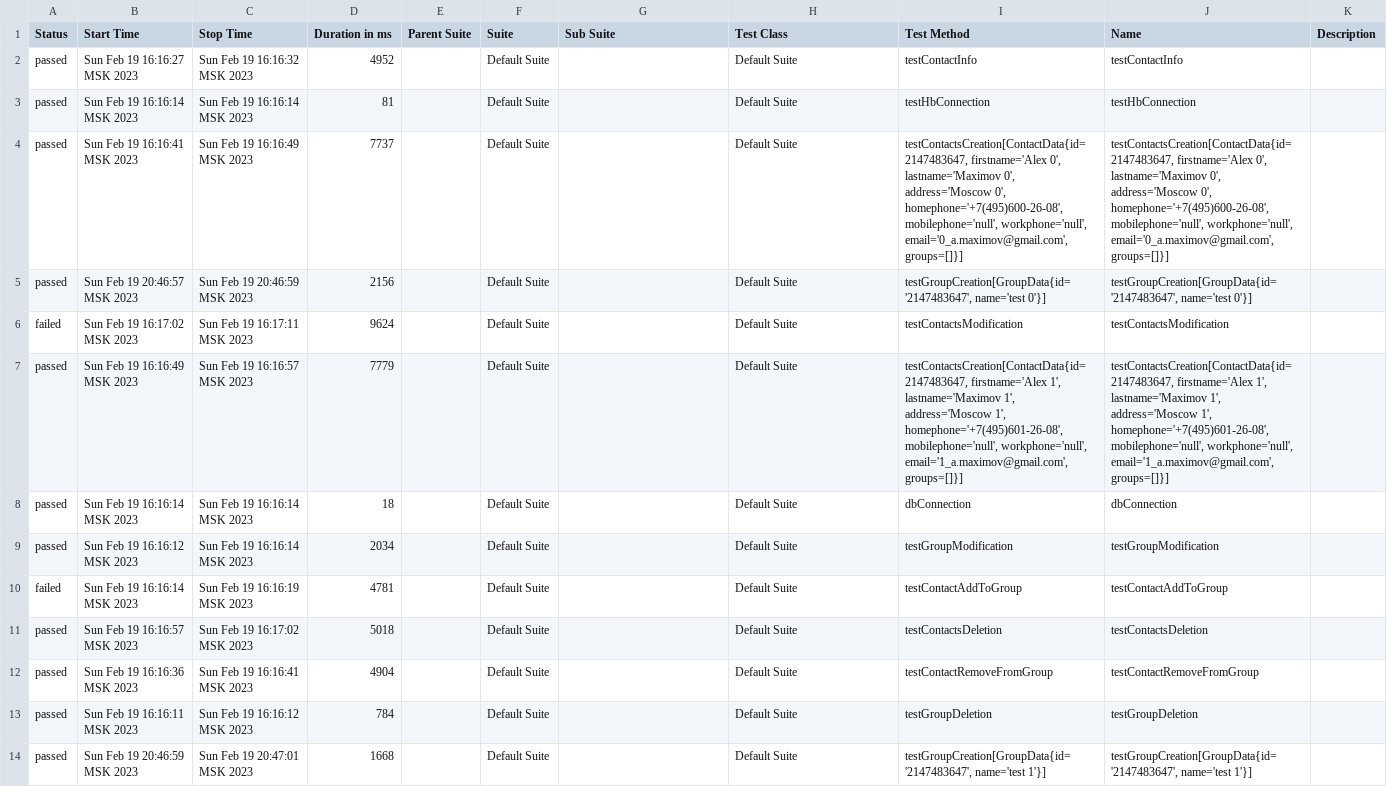
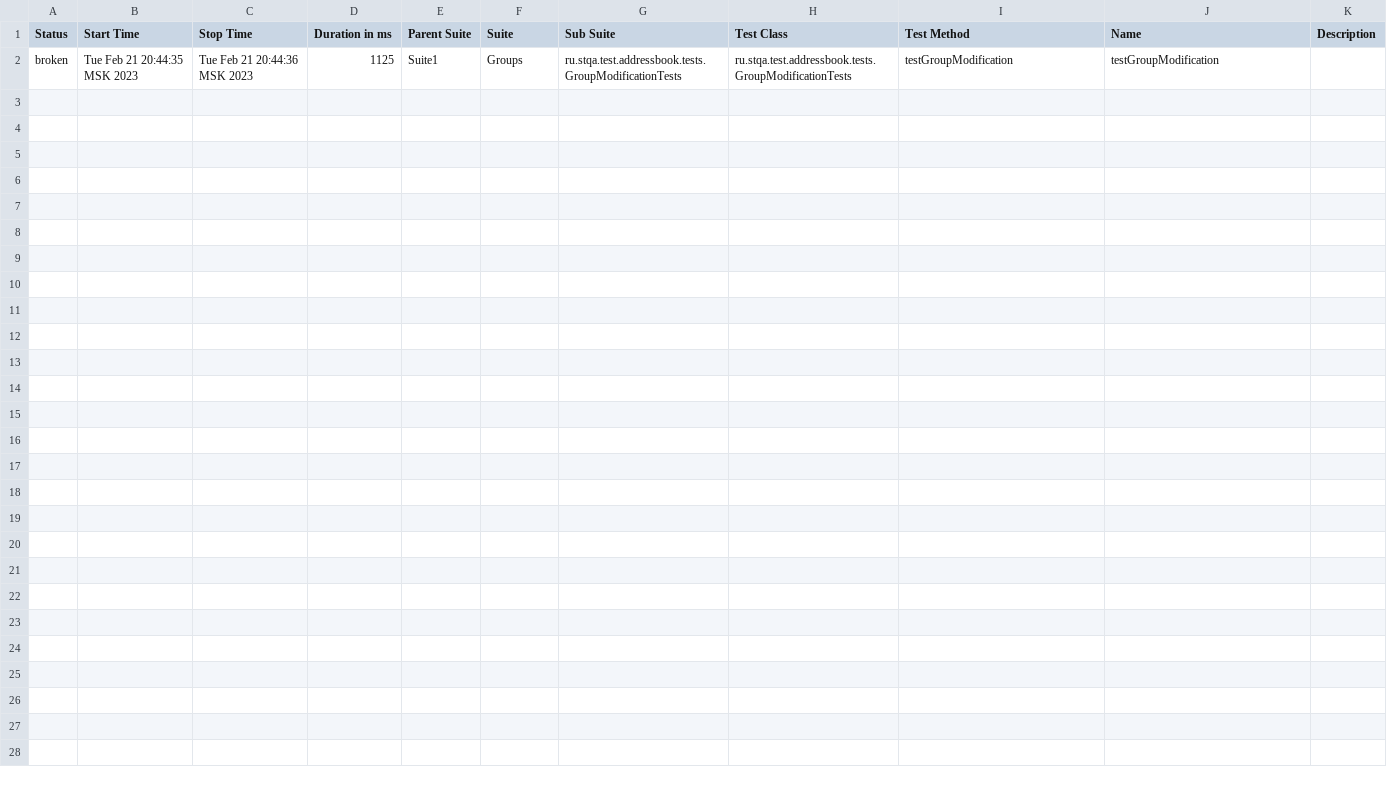
Before and after one commit to ElvisDM/java_test, a CSV file: addressbook-web-tests/allure-report/data/suites.csv, drawn as a sheet.

Commit message:
Лекция 10.4.
Генерация отчётов при помощи Allure/

```diff
--- a/addressbook-web-tests/allure-report/data/suites.csv
+++ b/addressbook-web-tests/allure-report/data/suites.csv
@@ -1,14 +1,2 @@
 "Status","Start Time","Stop Time","Duration in ms","Parent Suite","Suite","Sub Suite","Test Class","Test Method","Name","Description"
-"passed","Sun Feb 19 16:16:27 MSK 2023","Sun Feb 19 16:16:32 MSK 2023","4952","","Default Suite","","Default Suite","testContactInfo","testContactInfo",""
-"passed","Sun Feb 19 16:16:14 MSK 2023","Sun Feb 19 16:16:14 MSK 2023","81","","Default Suite","","Default Suite","testHbConnection","testHbConnection",""
-"passed","Sun Feb 19 16:16:41 MSK 2023","Sun Feb 19 16:16:49 MSK 2023","7737","","Default Suite","","Default Suite","testContactsCreation[ContactData{id=2147483647, firstname='Alex 0', lastname='Maximov 0', address='Moscow 0', homephone='+7(495)600-26-08', mobilephone='null', workphone='null', email='0_a.maximov@gmail.com', groups=[]}]","testContactsCreation[ContactData{id=2147483647, firstname='Alex 0', lastname='Maximov 0', address='Moscow 0', homephone='+7(495)600-26-08', mobilephone='null', workphone='null', email='0_a.maximov@gmail.com', groups=[]}]",""
-"passed","Sun Feb 19 20:46:57 MSK 2023","Sun Feb 19 20:46:59 MSK 2023","2156","","Default Suite","","Default Suite","testGroupCreation[GroupData{id='2147483647', name='test 0'}]","testGroupCreation[GroupData{id='2147483647', name='test 0'}]",""
-"failed","Sun Feb 19 16:17:02 MSK 2023","Sun Feb 19 16:17:11 MSK 2023","9624","","Default Suite","","Default Suite","testContactsModification","testContactsModification",""
-"passed","Sun Feb 19 16:16:49 MSK 2023","Sun Feb 19 16:16:57 MSK 2023","7779","","Default Suite","","Default Suite","testContactsCreation[ContactData{id=2147483647, firstname='Alex 1', lastname='Maximov 1', address='Moscow 1', homephone='+7(495)601-26-08', mobilephone='null', workphone='null', email='1_a.maximov@gmail.com', groups=[]}]","testContactsCreation[ContactData{id=2147483647, firstname='Alex 1', lastname='Maximov 1', address='Moscow 1', homephone='+7(495)601-26-08', mobilephone='null', workphone='null', email='1_a.maximov@gmail.com', groups=[]}]",""
-"passed","Sun Feb 19 16:16:14 MSK 2023","Sun Feb 19 16:16:14 MSK 2023","18","","Default Suite","","Default Suite","dbConnection","dbConnection",""
-"passed","Sun Feb 19 16:16:12 MSK 2023","Sun Feb 19 16:16:14 MSK 2023","2034","","Default Suite","","Default Suite","testGroupModification","testGroupModification",""
-"failed","Sun Feb 19 16:16:14 MSK 2023","Sun Feb 19 16:16:19 MSK 2023","4781","","Default Suite","","Default Suite","testContactAddToGroup","testContactAddToGroup",""
-"passed","Sun Feb 19 16:16:57 MSK 2023","Sun Feb 19 16:17:02 MSK 2023","5018","","Default Suite","","Default Suite","testContactsDeletion","testContactsDeletion",""
-"passed","Sun Feb 19 16:16:36 MSK 2023","Sun Feb 19 16:16:41 MSK 2023","4904","","Default Suite","","Default Suite","testContactRemoveFromGroup","testContactRemoveFromGroup",""
-"passed","Sun Feb 19 16:16:11 MSK 2023","Sun Feb 19 16:16:12 MSK 2023","784","","Default Suite","","Default Suite","testGroupDeletion","testGroupDeletion",""
-"passed","Sun Feb 19 20:46:59 MSK 2023","Sun Feb 19 20:47:01 MSK 2023","1668","","Default Suite","","Default Suite","testGroupCreation[GroupData{id='2147483647', name='test 1'}]","testGroupCreation[GroupData{id='2147483647', name='test 1'}]",""
+"broken","Tue Feb 21 20:44:35 MSK 2023","Tue Feb 21 20:44:36 MSK 2023","1125","Suite1","Groups","ru.stqa.test.addressbook.tests.GroupModificationTests","ru.stqa.test.addressbook.tests.GroupModificationTests","testGroupModification","testGroupModification",""
```
Also changed, not shown: 52 other files.
